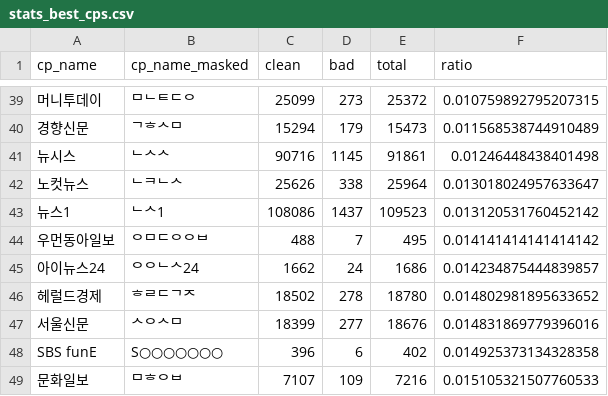
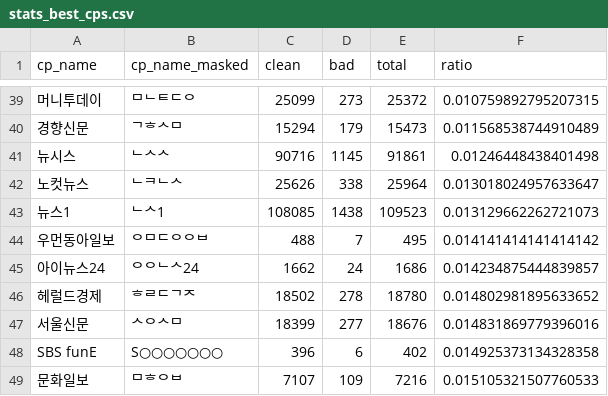
Before and after one commit to newshunter12/done-it-again, a CSV file: _data/stats_best_cps.csv, drawn as a sheet; only a part is shown, gaps mark what is left out; the diff names each change by its address in the sheet, - before the commit and + after, or states it on an @@ line.

```diff
--- a/_data/stats_best_cps.csv
+++ b/_data/stats_best_cps.csv
-C43 (clean): 108086
+C43 (clean): 108085
-D43 (bad): 1437
+D43 (bad): 1438
-F43 (ratio): 0.013120531760452142
+F43 (ratio): 0.013129662262721073
```
Also changed, not shown: _data/stats.csv, _data/stats_daily.csv, 3 other files.
